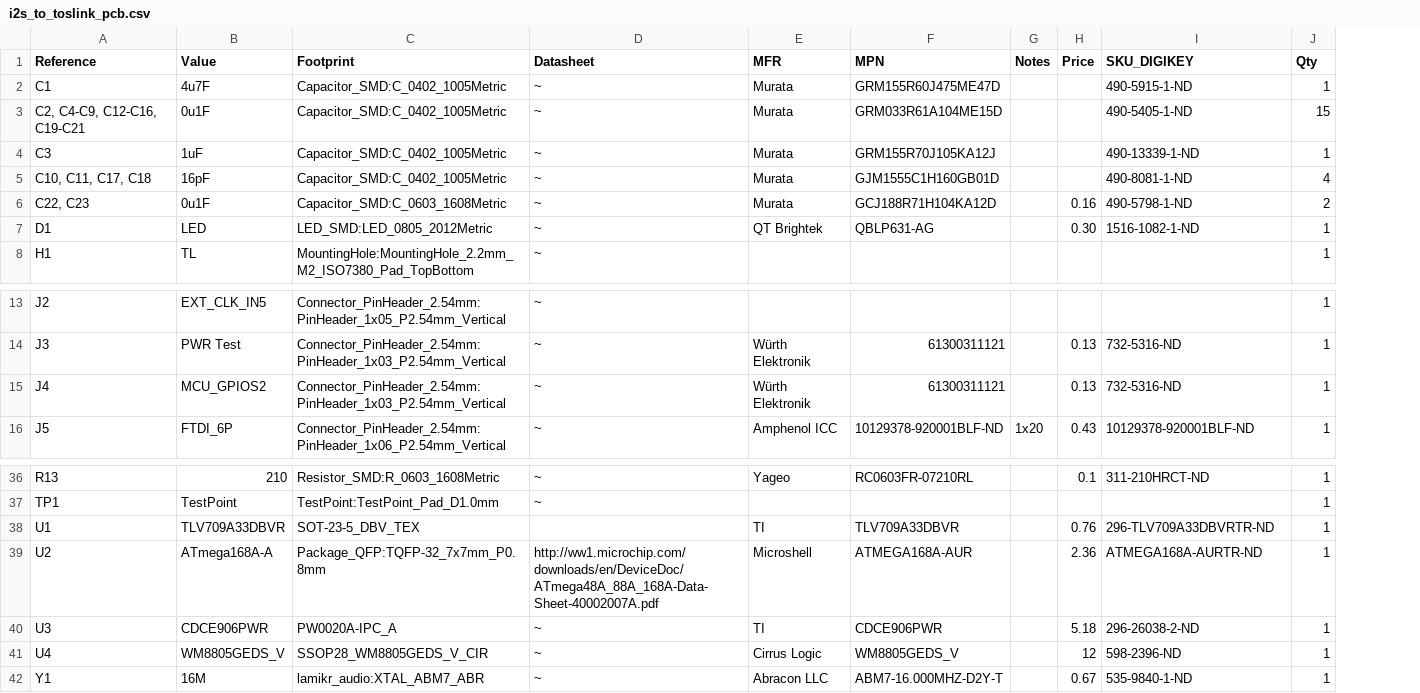
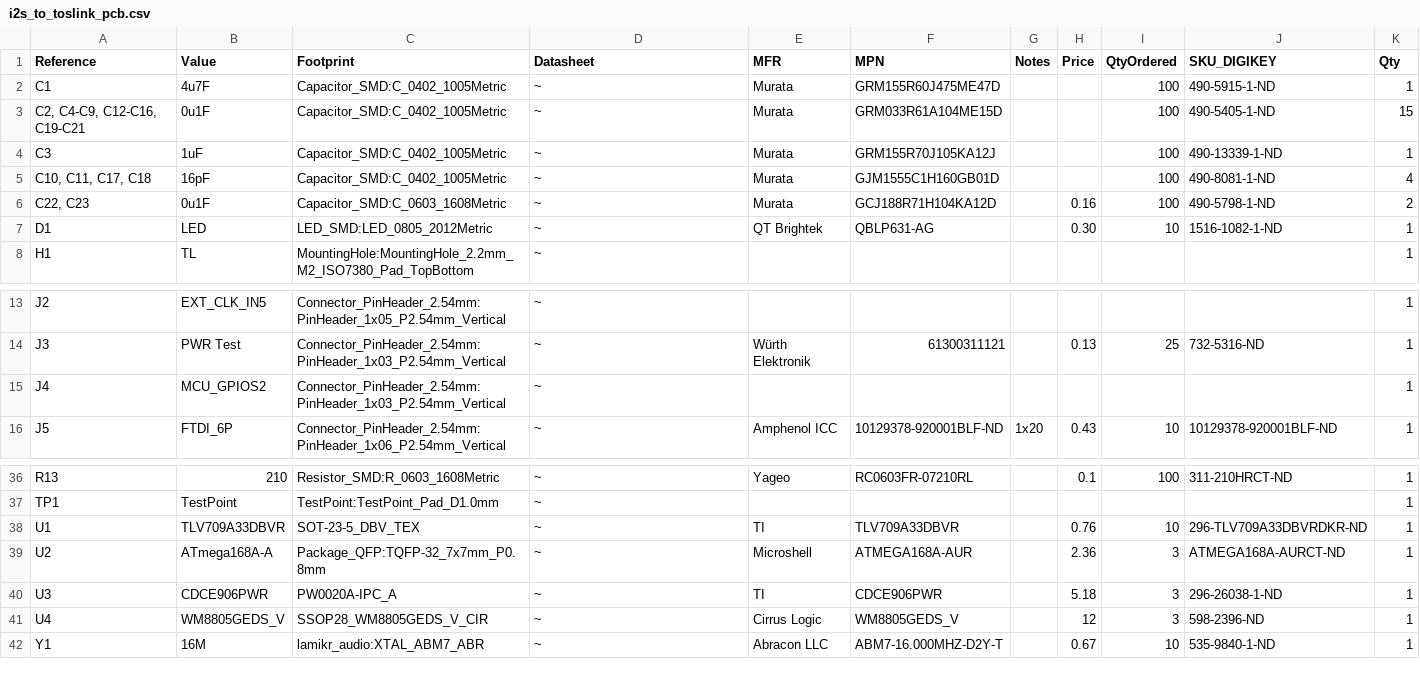
Before and after one commit to lamikr/i2s_to_toslink_pcb, a CSV file: factory/pcb/bom/i2s_to_toslink_pcb.csv, drawn as a sheet; only a part is shown, gaps mark what is left out; addresses are those after the commit; the diff names each change by its address in the sheet, - before the commit and + after, or states it on an @@ line.

Commit message:
optimized bom from digikey
Signed-off-by: Mika Laitio <lamikr@gmail.com>

```diff
--- a/factory/pcb/bom/i2s_to_toslink_pcb.csv
+++ b/factory/pcb/bom/i2s_to_toslink_pcb.csv
+column I (QtyOrdered), rows 2-7: 100 | 100 | 100 | 100 | 100 | 10; rows 14-16: 25 |  | 10; rows 36-42: 100 |  | 10 | 3 | 3 | 3 | 10
-E15 (MFR): Würth Elektronik
+E15 (MFR): (empty)
-F15 (MPN): 61300311121
+F15 (MPN): (empty)
-H15 (Price): 0.13
+H15 (Price): (empty)
-J15 (SKU_DIGIKEY): 732-5316-ND
+J15 (SKU_DIGIKEY): (empty)
-D38 (Datasheet): (empty)
+D38 (Datasheet): ~
-J38 (SKU_DIGIKEY): 296-TLV709A33DBVRTR-ND
+J38 (SKU_DIGIKEY): 296-TLV709A33DBVRDKR-ND
-D39 (Datasheet): http://ww1.microchip.com/downloads/en/DeviceDoc/ATmega48A_88A_168A-Data-Sheet-40002007A.pdf
+D39 (Datasheet): ~
-J39 (SKU_DIGIKEY): ATMEGA168A-AURTR-ND
+J39 (SKU_DIGIKEY): ATMEGA168A-AURCT-ND
-J40 (SKU_DIGIKEY): 296-26038-2-ND
+J40 (SKU_DIGIKEY): 296-26038-1-ND
```
Also changed, not shown: 6 other files.
